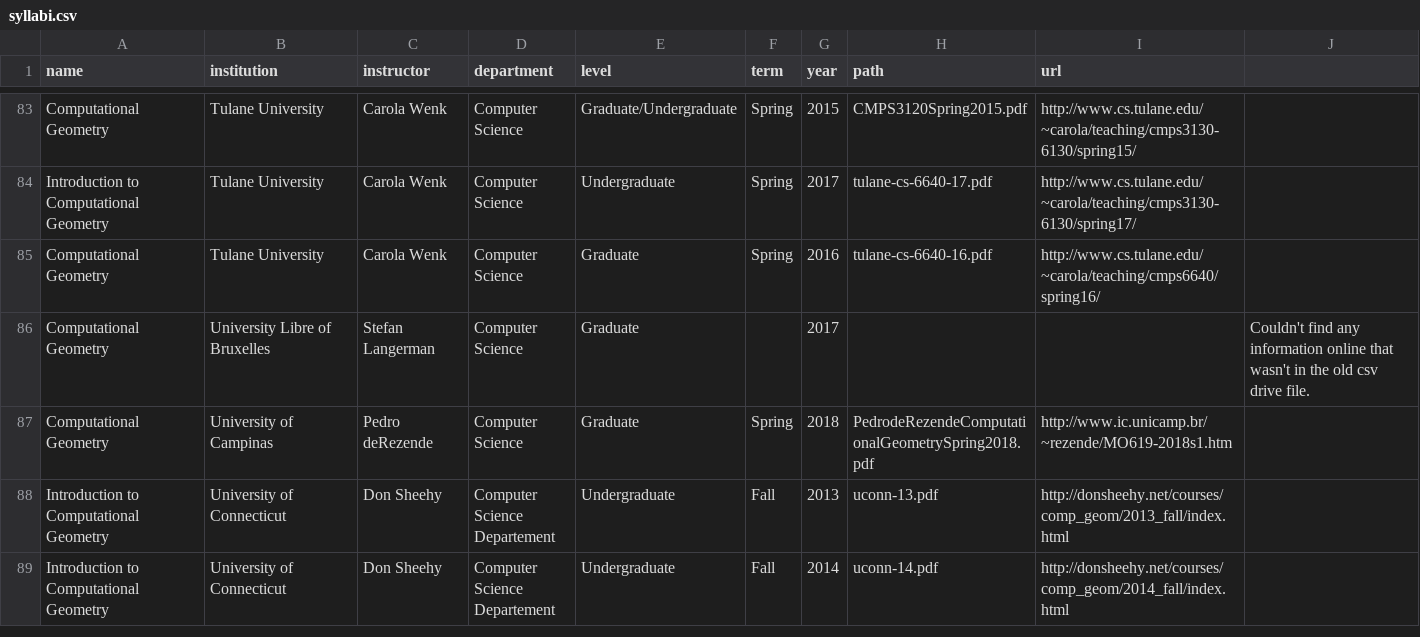
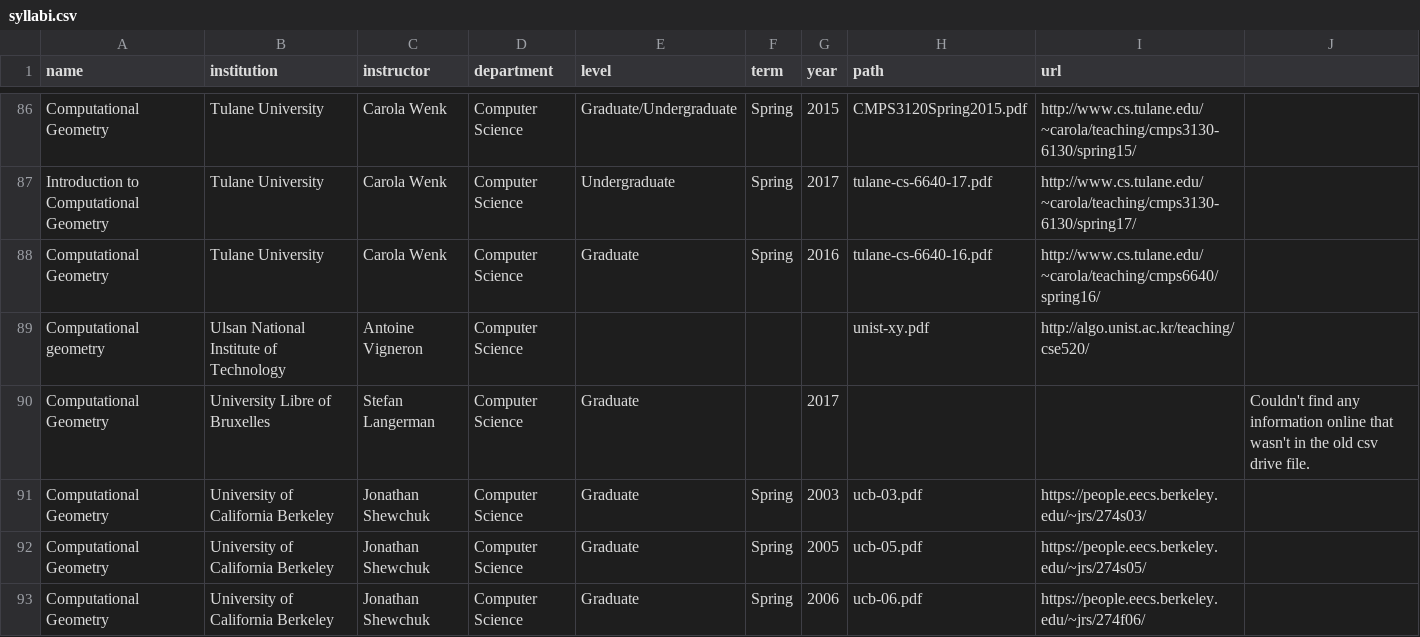
Before and after one commit to compTAG/teaching-compGT, a CSV file: _data/syllabi.csv, drawn as a sheet; only a part is shown, gaps mark what is left out; the shorter side is filled out with more unchanged rows; the diff covers the shown part only.

```diff
--- a/_data/syllabi.csv
+++ b/_data/syllabi.csv
@@ -85,2 +88,6 @@
 "Computational Geometry","Tulane University","Carola Wenk","Computer Science","Graduate","Spring","2016","tulane-cs-6640-16.pdf","http://www.cs.tulane.edu/~carola/teaching/cmps6640/spring16/",""
+"Computational geometry","Ulsan National Institute of Technology","Antoine Vigneron","Computer Science","","","","unist-xy.pdf","http://algo.unist.ac.kr/teaching/cse520/",""
 "Computational Geometry","University Libre of Bruxelles","Stefan Langerman","Computer Science","Graduate","","2017","","","Couldn't find any information online that wasn't in the old csv drive file."
+"Computational Geometry","University of California Berkeley","Jonathan Shewchuk","Computer Science","Graduate","Spring","2003","ucb-03.pdf","https://people.eecs.berkeley.edu/~jrs/274s03/",""
+"Computational Geometry","University of California Berkeley","Jonathan Shewchuk","Computer Science","Graduate","Spring","2005","ucb-05.pdf","https://people.eecs.berkeley.edu/~jrs/274s05/",""
+"Computational Geometry","University of California Berkeley","Jonathan Shewchuk","Computer Science","Graduate","Spring","2006","ucb-06.pdf","https://people.eecs.berkeley.edu/~jrs/274f06/",""
```
Also changed, not shown: 7 added rows elsewhere in this file, 11 other files.
